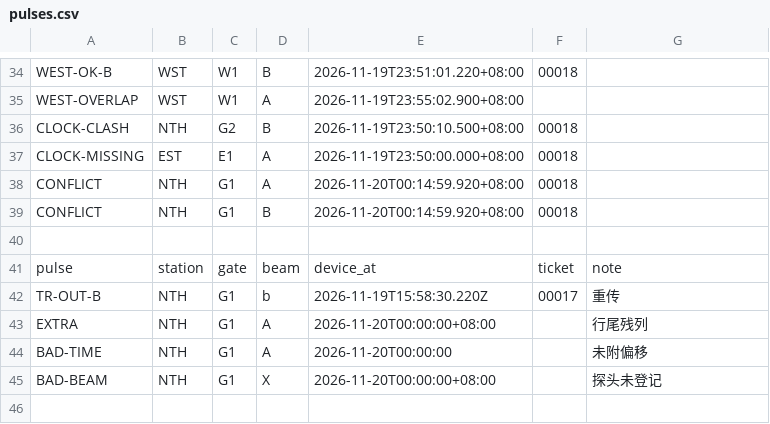
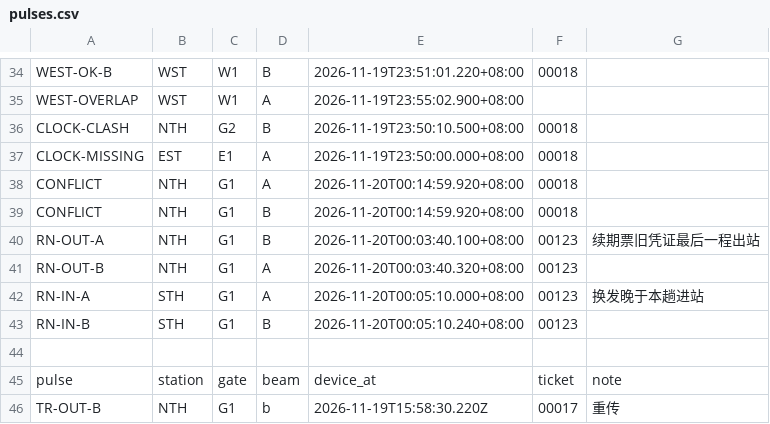
Before and after one commit to thornytheat/gb-0739-ke-liu-zha-ji-fang-xiang-hui-fang-qizt, a CSV file: sample_data/pulses.csv, drawn as a sheet; only a part is shown, gaps mark what is left out; the shorter side is filled out with more unchanged rows; the diff names each change by its address in the sheet, - before the commit and + after, or states it on an @@ line.

```diff
--- a/sample_data/pulses.csv
+++ b/sample_data/pulses.csv
+row 40: RN-OUT-A | NTH | G1 | B | 2026-11-20T00:03:40.100+08:00 | 00123 | 续期票旧凭证最后一程出站
+row 41: RN-OUT-B | NTH | G1 | A | 2026-11-20T00:03:40.320+08:00 | 00123
+row 42: RN-IN-A | STH | G1 | A | 2026-11-20T00:05:10.000+08:00 | 00123 | 换发晚于本趟进站
+row 43: RN-IN-B | STH | G1 | B | 2026-11-20T00:05:10.240+08:00 | 00123
```
Also changed, not shown: sample_data/passes.csv, 22 other files.
